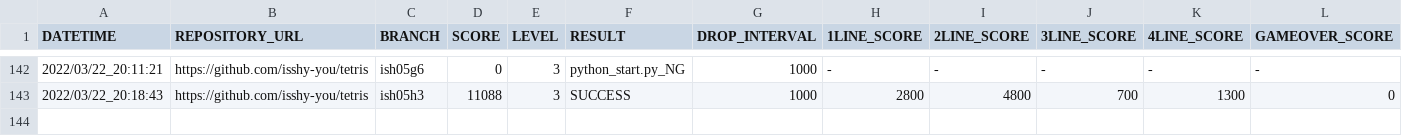
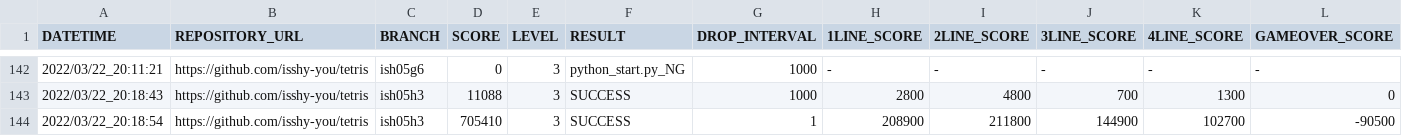
Before and after one commit to ChallengeClub/tetris_score_server, a CSV file: log/result.csv, drawn as a sheet; only a part is shown, gaps mark what is left out; rows hold the shown columns only; the diff names each change by its address in the sheet, - before the commit and + after, or states it on an @@ line.

Commit message:
update result

```diff
--- a/log/result.csv
+++ b/log/result.csv
+row 144: 2022/03/22_20:18:54 | https://github.com/isshy-you/tetris | ish05h3 | 705410 | 3 | SUCCESS | 1 | 208900 | 211800 | 144900 | 102700 | -90500
```
Also changed, not shown: log/result_level_3.csv, log/result_ranking_level_3.csv.
